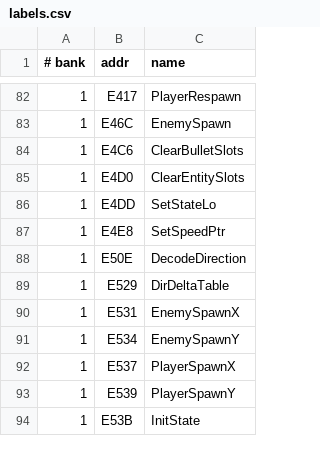
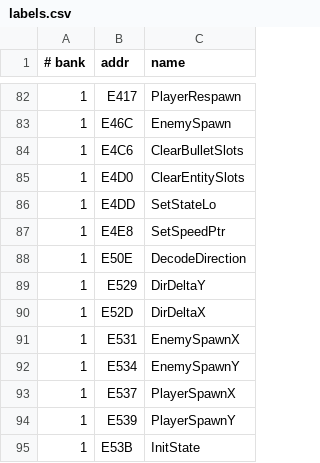
Before and after one commit to vgrichina/battlecity, a CSV file: labels.csv, drawn as a sheet; only a part is shown, gaps mark what is left out.

Commit message:
RE loop session 3: session 3 progress

```diff
--- a/labels.csv
+++ b/labels.csv
@@ -88,3 +88,4 @@
 1,E50E,DecodeDirection
-1,E529,DirDeltaTable
+1,E529,DirDeltaY
+1,E52D,DirDeltaX
 1,E531,EnemySpawnX
```
